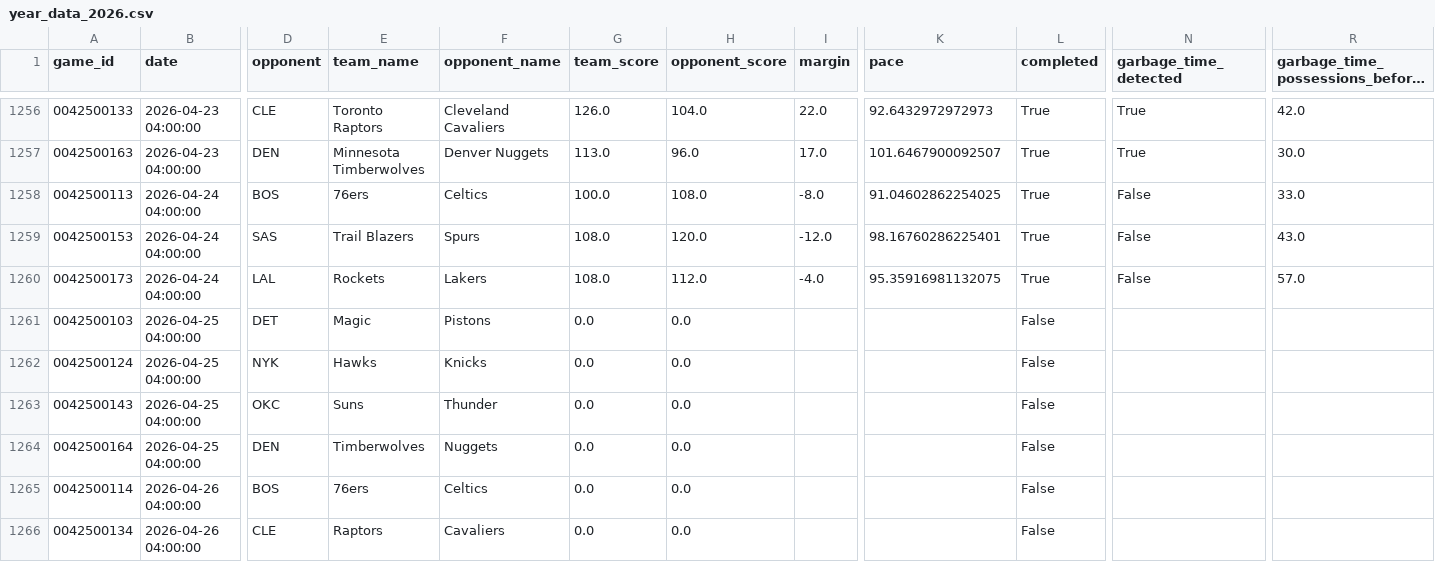
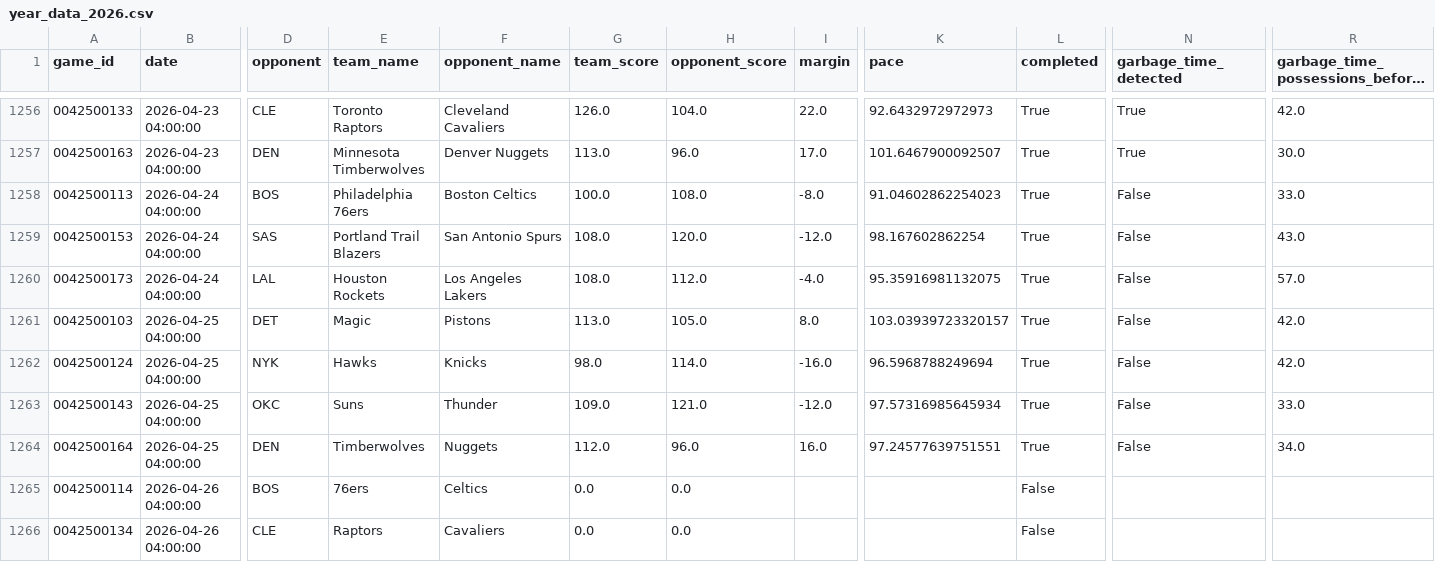
Before and after one commit to xocelyk/nba-forecast, a CSV file: data/games/year_data_2026.csv, drawn as a sheet; only a part is shown, gaps mark what is left out; long unchanged cells end in …; the diff names each change by its address in the sheet, - before the commit and + after, or states it on an @@ line.

```diff
--- a/data/games/year_data_2026.csv
+++ b/data/games/year_data_2026.csv
-E1258 (team_name): 76ers
+E1258 (team_name): Philadelphia 76ers
-F1258 (opponent_name): Celtics
+F1258 (opponent_name): Boston Celtics
-K1258 (pace): 91.04602862254025
+K1258 (pace): 91.04602862254023
-E1259 (team_name): Trail Blazers
+E1259 (team_name): Portland Trail Blazers
-F1259 (opponent_name): Spurs
+F1259 (opponent_name): San Antonio Spurs
-K1259 (pace): 98.16760286225401
+K1259 (pace): 98.167602862254
-E1260 (team_name): Rockets
+E1260 (team_name): Houston Rockets
-F1260 (opponent_name): Lakers
+F1260 (opponent_name): Los Angeles Lakers
-G1261 (team_score): 0.0
+G1261 (team_score): 113.0
-H1261 (opponent_score): 0.0
+H1261 (opponent_score): 105.0
-I1261 (margin): (empty)
+I1261 (margin): 8.0
-K1261 (pace): (empty)
+K1261 (pace): 103.03939723320157
-L1261:L1264 (completed): False
+L1261:L1264 (completed): True
-N1261:N1264 (garbage_time_detected): (empty)
+N1261:N1264 (garbage_time_detected): False
-R1261:R1262: (empty)
+R1261:R1262: 42.0
-G1262 (team_score): 0.0
+G1262 (team_score): 98.0
-H1262 (opponent_score): 0.0
+H1262 (opponent_score): 114.0
-I1262 (margin): (empty)
+I1262 (margin): -16.0
-K1262 (pace): (empty)
+K1262 (pace): 96.5968788249694
-G1263 (team_score): 0.0
+G1263 (team_score): 109.0
-H1263 (opponent_score): 0.0
+H1263 (opponent_score): 121.0
-I1263 (margin): (empty)
+I1263 (margin): -12.0
-K1263 (pace): (empty)
+K1263 (pace): 97.57316985645934
-R1263: (empty)
+R1263: 33.0
-G1264 (team_score): 0.0
+G1264 (team_score): 112.0
-H1264 (opponent_score): 0.0
+H1264 (opponent_score): 96.0
-I1264 (margin): (empty)
+I1264 (margin): 16.0
-K1264 (pace): (empty)
+K1264 (pace): 97.24577639751551
-R1264: (empty)
+R1264: 34.0
```
Also changed, not shown: data/em_ratings_2026.csv, data/main_2026.csv, 9 other files.
